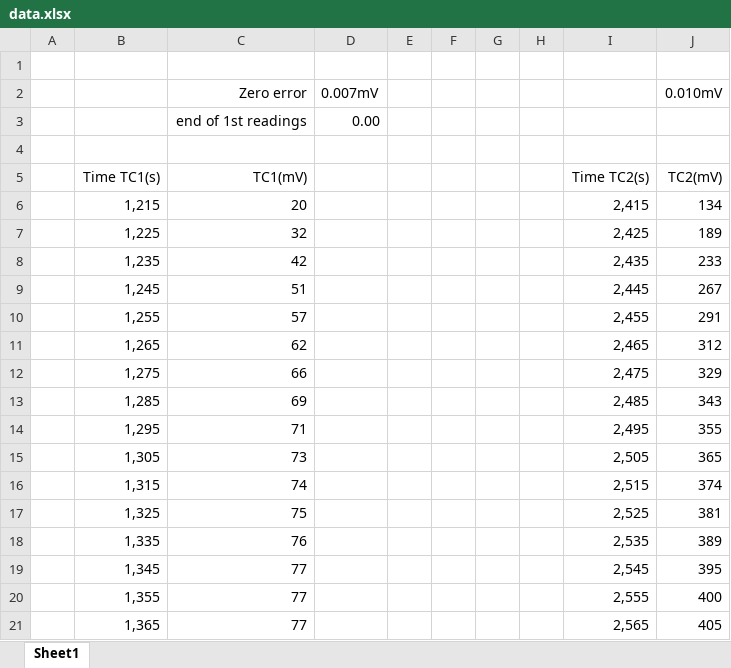
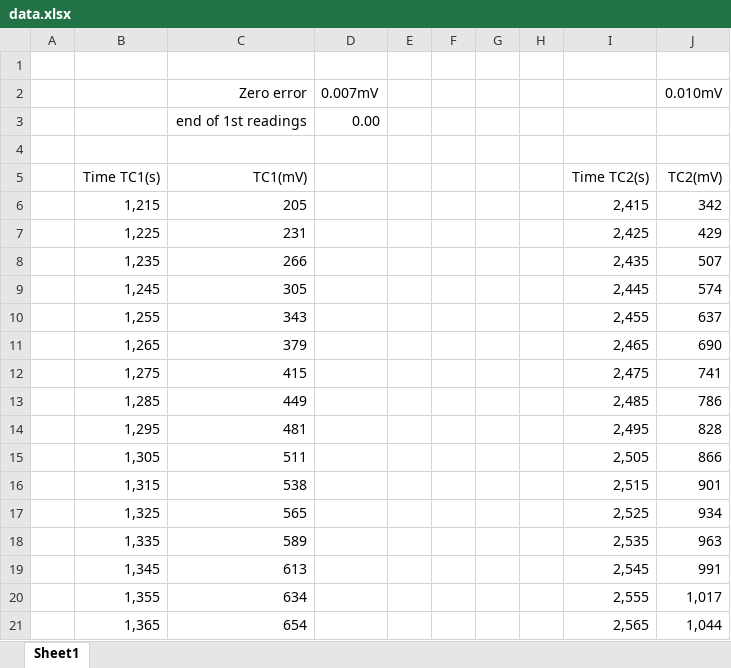
Before and after one commit to peterstarr08/physics_lab_iv, an Excel workbook: thermal_diffusivity_brass/data.xlsx, sheet Sheet1, drawn as a sheet; only a part is shown; values as stored, in another font and other column widths than the file's, no borders; the diff covers the shown part only; the diff names each change by its address in the sheet, - before the commit and + after, or states it on an @@ line.

Commit message:
Refactor thermal diffusivity calculations for improved accuracy and output formatting

```diff
--- a/thermal_diffusivity_brass/data.xlsx (sheet Sheet1)
+++ b/thermal_diffusivity_brass/data.xlsx (sheet Sheet1)
-C6 (Zero error): 20
+C6 (Zero error): 205
-J6 (0.010mV): 134
+J6 (0.010mV): 342
-C7 (Zero error): 32
+C7 (Zero error): 231
-J7 (0.010mV): 189
+J7 (0.010mV): 429
-C8 (Zero error): 42
+C8 (Zero error): 266
-J8 (0.010mV): 233
+J8 (0.010mV): 507
-C9 (Zero error): 51
+C9 (Zero error): 305
-J9 (0.010mV): 267
+J9 (0.010mV): 574
-C10 (Zero error): 57
+C10 (Zero error): 343
-J10 (0.010mV): 291
+J10 (0.010mV): 637
-C11 (Zero error): 62
+C11 (Zero error): 379
-J11 (0.010mV): 312
+J11 (0.010mV): 690
-C12 (Zero error): 66
+C12 (Zero error): 415
-J12 (0.010mV): 329
+J12 (0.010mV): 741
-C13 (Zero error): 69
+C13 (Zero error): 449
-J13 (0.010mV): 343
+J13 (0.010mV): 786
-C14 (Zero error): 71
+C14 (Zero error): 481
-J14 (0.010mV): 355
+J14 (0.010mV): 828
-C15 (Zero error): 73
+C15 (Zero error): 511
-J15 (0.010mV): 365
+J15 (0.010mV): 866
-C16 (Zero error): 74
+C16 (Zero error): 538
-J16 (0.010mV): 374
+J16 (0.010mV): 901
-C17 (Zero error): 75
+C17 (Zero error): 565
-J17 (0.010mV): 381
+J17 (0.010mV): 934
-C18 (Zero error): 76
+C18 (Zero error): 589
-J18 (0.010mV): 389
+J18 (0.010mV): 963
-C19 (Zero error): 77
+C19 (Zero error): 613
-J19 (0.010mV): 395
+J19 (0.010mV): 991
-C20 (Zero error): 77
+C20 (Zero error): 634
-J20 (0.010mV): 400
+J20 (0.010mV): 1,017
-C21 (Zero error): 77
+C21 (Zero error): 654
-J21 (0.010mV): 405
+J21 (0.010mV): 1,044
```
Also changed, not shown: 1 removed row and 86 edited cells elsewhere in this sheet, 4 other files.
